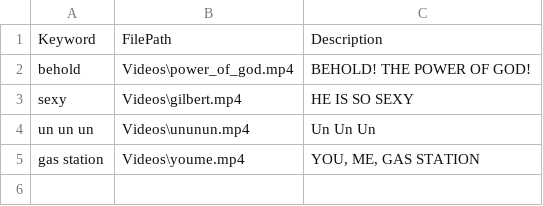
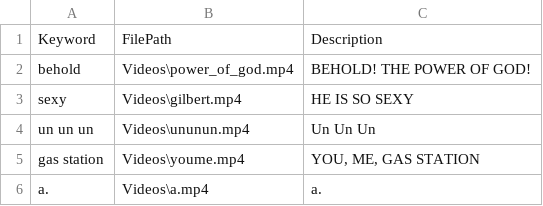
Before and after one commit to dragnilar/DiscordGameBot, a CSV file: AutomoderatorGameBot/Csv/Videos.csv, drawn as a sheet; the diff names each change by its address in the sheet, - before the commit and + after, or states it on an @@ line.

```diff
--- a/AutomoderatorGameBot/Csv/Videos.csv
+++ b/AutomoderatorGameBot/Csv/Videos.csv
+row 6: a. | Videos\a.mp4 | a.
```
Also changed, not shown: AutomoderatorGameBot/Csv/AmaStrings.csv, AutomoderatorGameBot/Csv/CopyPasta.csv, 4 other files.
